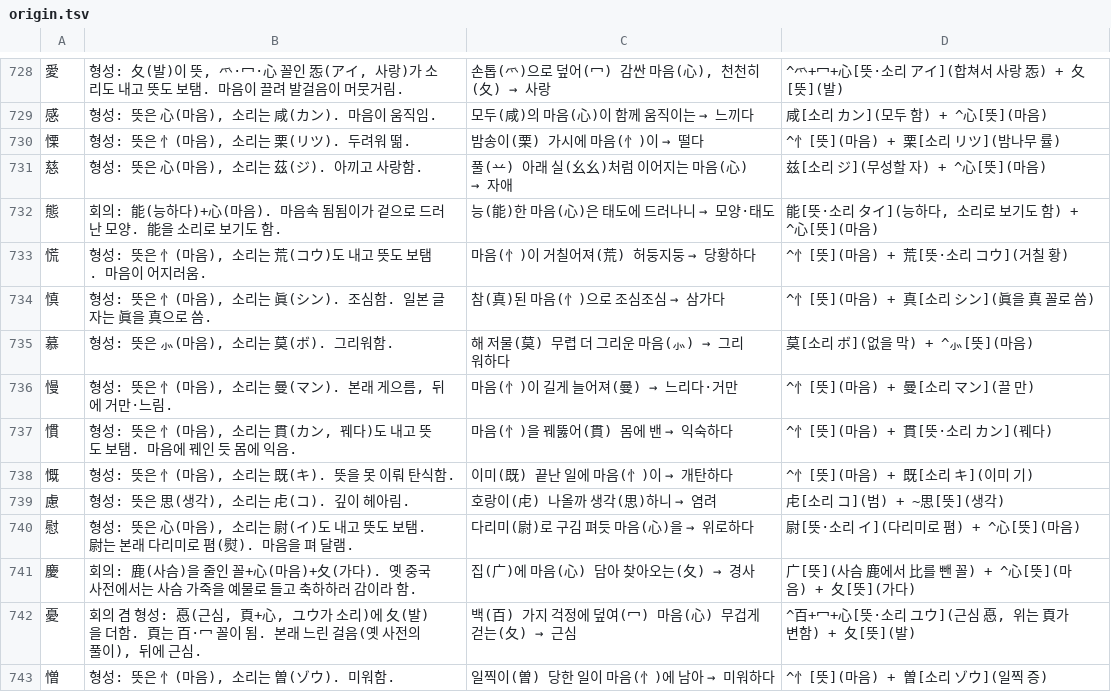
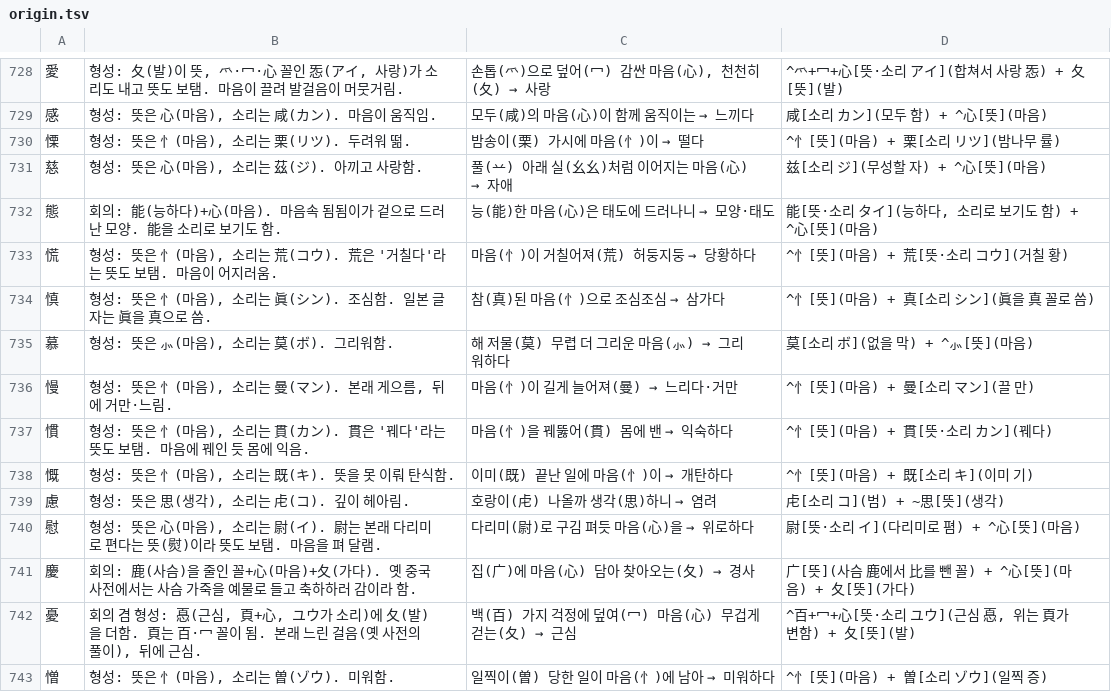
Before and after one commit to ggumtak/test, a TSV file: app/src/main/assets/origin.tsv, drawn as a sheet; only a part is shown, gaps mark what is left out; the diff covers the shown part only.

```diff
--- a/app/src/main/assets/origin.tsv
+++ b/app/src/main/assets/origin.tsv
@@ -732,3 +732,3 @@
 態	회의: 能(능하다)+心(마음). 마음속 됨됨이가 겉으로 드러난 모양. 能을 소리로 보기도 함.	능(能)한 마음(心)은 태도에 드러나니 → 모양·태도	能[뜻·소리 タイ](능하다, 소리로 보기도 함) + ^心[뜻](마음)
-慌	형성: 뜻은 忄(마음), 소리는 荒(コウ)도 내고 뜻도 보탬. 마음이 어지러움.	마음(忄)이 거칠어져(荒) 허둥지둥 → 당황하다	^忄[뜻](마음) + 荒[뜻·소리 コウ](거칠 황)
+慌	형성: 뜻은 忄(마음), 소리는 荒(コウ). 荒은 '거칠다'라는 뜻도 보탬. 마음이 어지러움.	마음(忄)이 거칠어져(荒) 허둥지둥 → 당황하다	^忄[뜻](마음) + 荒[뜻·소리 コウ](거칠 황)
 慎	형성: 뜻은 忄(마음), 소리는 眞(シン). 조심함. 일본 글자는 眞을 真으로 씀.	참(真)된 마음(忄)으로 조심조심 → 삼가다	^忄[뜻](마음) + 真[소리 シン](眞을 真 꼴로 씀)
@@ -736,6 +736,6 @@
 慢	형성: 뜻은 忄(마음), 소리는 曼(マン). 본래 게으름, 뒤에 거만·느림.	마음(忄)이 길게 늘어져(曼) → 느리다·거만	^忄[뜻](마음) + 曼[소리 マン](끌 만)
-慣	형성: 뜻은 忄(마음), 소리는 貫(カン, 꿰다)도 내고 뜻도 보탬. 마음에 꿰인 듯 몸에 익음.	마음(忄)을 꿰뚫어(貫) 몸에 밴 → 익숙하다	^忄[뜻](마음) + 貫[뜻·소리 カン](꿰다)
+慣	형성: 뜻은 忄(마음), 소리는 貫(カン). 貫은 '꿰다'라는 뜻도 보탬. 마음에 꿰인 듯 몸에 익음.	마음(忄)을 꿰뚫어(貫) 몸에 밴 → 익숙하다	^忄[뜻](마음) + 貫[뜻·소리 カン](꿰다)
 慨	형성: 뜻은 忄(마음), 소리는 既(キ). 뜻을 못 이뤄 탄식함.	이미(既) 끝난 일에 마음(忄)이 → 개탄하다	^忄[뜻](마음) + 既[소리 キ](이미 기)
 慮	형성: 뜻은 思(생각), 소리는 虍(コ). 깊이 헤아림.	호랑이(虍) 나올까 생각(思)하니 → 염려	虍[소리 コ](범) + ~思[뜻](생각)
-慰	형성: 뜻은 心(마음), 소리는 尉(イ)도 내고 뜻도 보탬. 尉는 본래 다리미로 폄(熨). 마음을 펴 달램.	다리미(尉)로 구김 펴듯 마음(心)을 → 위로하다	尉[뜻·소리 イ](다리미로 폄) + ^心[뜻](마음)
+慰	형성: 뜻은 心(마음), 소리는 尉(イ). 尉는 본래 다리미로 편다는 뜻(熨)이라 뜻도 보탬. 마음을 펴 달램.	다리미(尉)로 구김 펴듯 마음(心)을 → 위로하다	尉[뜻·소리 イ](다리미로 폄) + ^心[뜻](마음)
 慶	회의: 鹿(사슴)을 줄인 꼴+心(마음)+夂(가다). 옛 중국 사전에서는 사슴 가죽을 예물로 들고 축하하러 감이라 함.	집(广)에 마음(心) 담아 찾아오는(夂) → 경사	广[뜻](사슴 鹿에서 比를 뺀 꼴) + ^心[뜻](마음) + 夂[뜻](가다)
```
Also changed, not shown: 101 edited cells elsewhere in this file, 9 other files.
